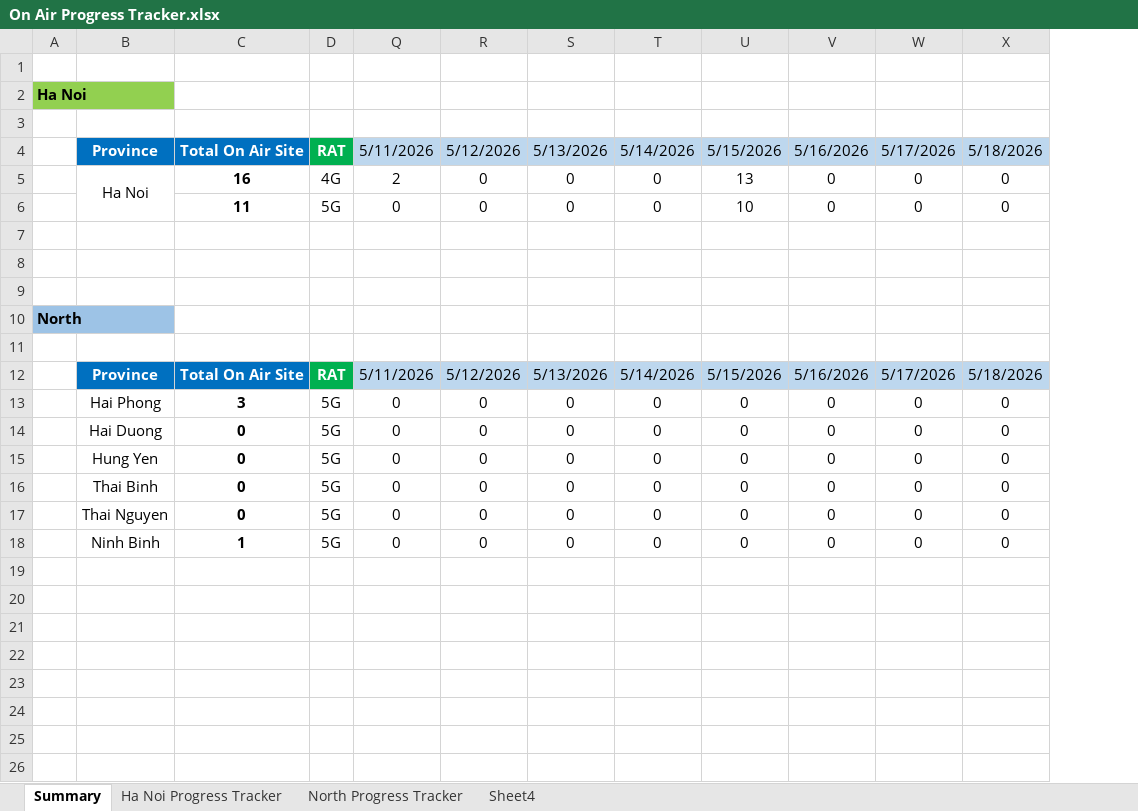
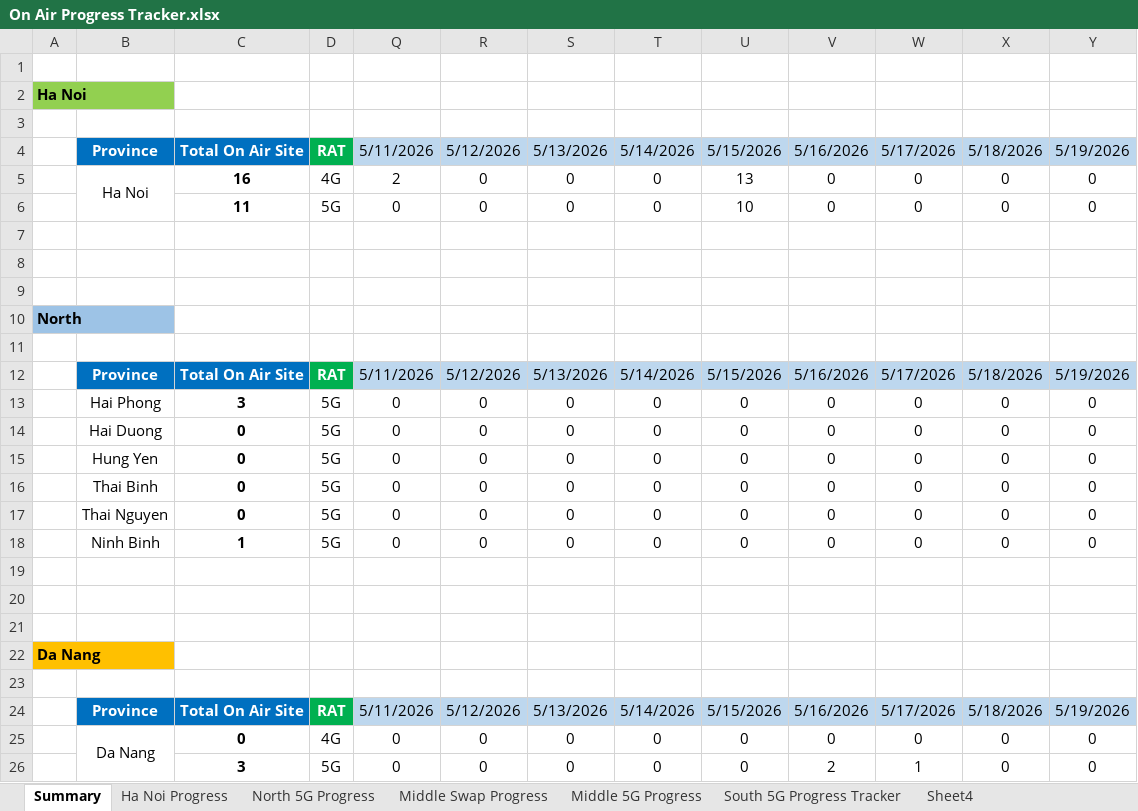
Before and after one commit to hovahyii/mbf-rollout-plan, an Excel workbook: On Air Progress Tracker.xlsx, sheet Summary, drawn as a sheet; values as stored, in another font and other column widths than the file's, no borders; the diff names each change by its address in the sheet, - before the commit and + after, or states it on an @@ line.

```diff
--- a/On Air Progress Tracker.xlsx (sheet Summary)
+++ b/On Air Progress Tracker.xlsx (sheet Summary)
-sheet tab: Ha Noi Progress Tracker
+sheet tab: Ha Noi Progress
-sheet tab: North Progress Tracker
+sheet tab: North 5G Progress
+sheet tab: Middle Swap Progress
+sheet tab: Middle 5G Progress
+sheet tab: South 5G Progress Tracker
+column Y, rows 4-18: 5/19/2026 | 0 | 0 |  |  |  |  |  | 5/19/2026 | 0 | 0 | 0 | 0 | 0 | 0
+row 19: (empty)
+row 20: (empty)
+row 21: (empty)
+row 22: Da Nang
+row 23: (empty)
+row 24:  | Province | Total On Air Site | RAT | 5/11/2026 | 5/12/2026 | 5/13/2026 | 5/14/2026 | 5/15/2026 | 5/16/2026 | 5/17/2026 | 5/18/2026 | 5/19/2026
+row 25:  | Da Nang | 0 | 4G | 0 | 0 | 0 | 0 | 0 | 0 | 0 | 0 | 0
+row 26:  |  | 3 | 5G | 0 | 0 | 0 | 0 | 0 | 2 | 1 | 0 | 0
```
Also changed, not shown: sheet Ha Noi Progress, sheet North 5G Progress, formulas that keep their value, hidden cells, 3 other files.
